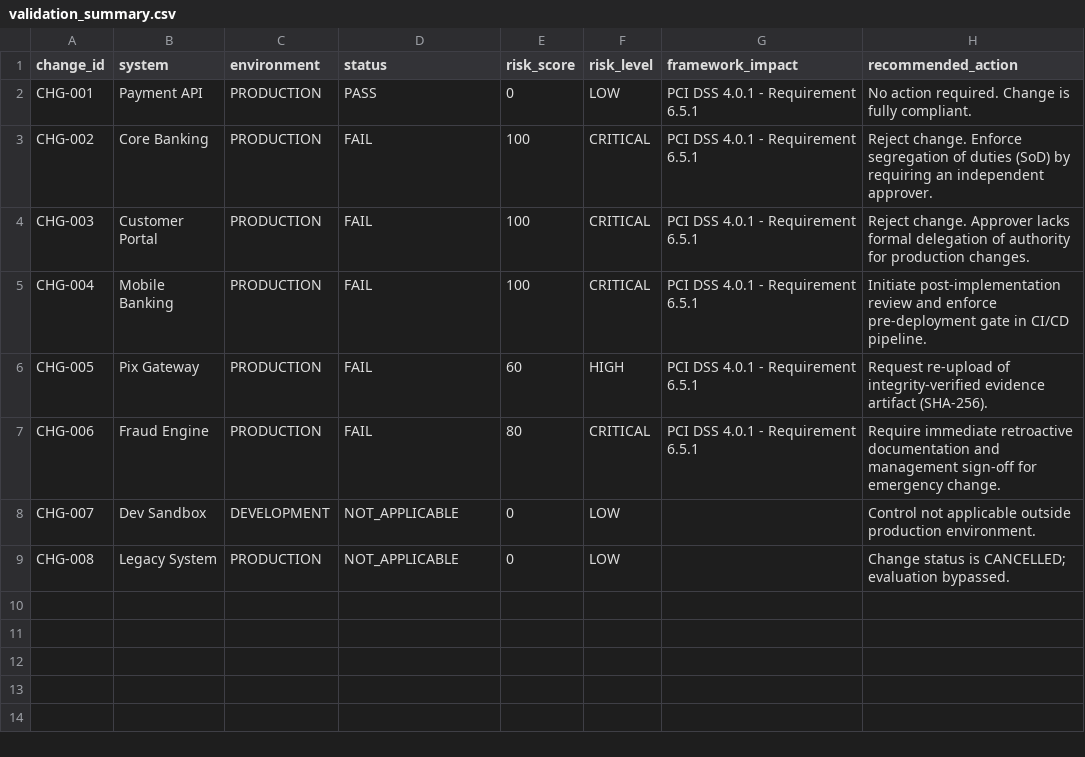
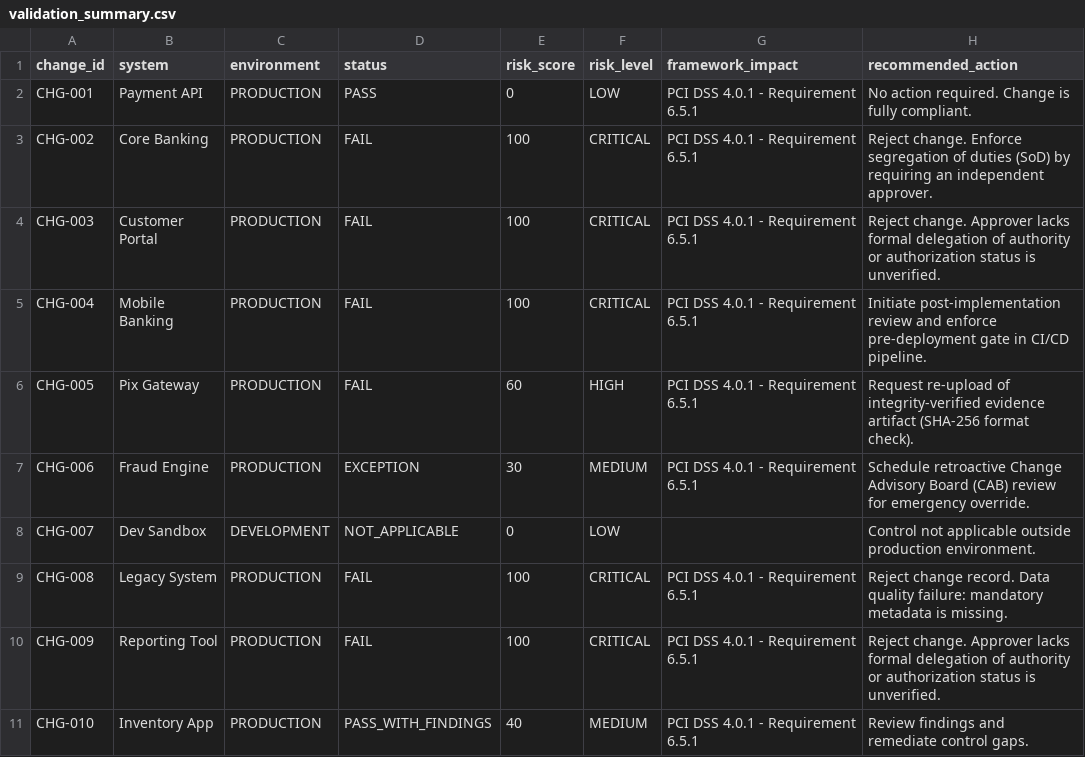
Before and after one commit to fernanda-clementino/security_grc, a CSV file: output/validation_summary.csv, drawn as a sheet.

```diff
--- a/output/validation_summary.csv
+++ b/output/validation_summary.csv
@@ -3,7 +3,9 @@ CHG-001,Payment API,PRODUCTION,PASS,0,LOW,PCI DSS 4.0.1 - Requirement 6.5.1,No a
 CHG-002,Core Banking,PRODUCTION,FAIL,100,CRITICAL,PCI DSS 4.0.1 - Requirement 6.5.1,Reject change. Enforce segregation of duties (SoD) by requiring an independent approver.
-CHG-003,Customer Portal,PRODUCTION,FAIL,100,CRITICAL,PCI DSS 4.0.1 - Requirement 6.5.1,Reject change. Approver lacks formal delegation of authority for production changes.
+CHG-003,Customer Portal,PRODUCTION,FAIL,100,CRITICAL,PCI DSS 4.0.1 - Requirement 6.5.1,Reject change. Approver lacks formal delegation of authority or authorization status is unverified.
 CHG-004,Mobile Banking,PRODUCTION,FAIL,100,CRITICAL,PCI DSS 4.0.1 - Requirement 6.5.1,Initiate post-implementation review and enforce pre-deployment gate in CI/CD pipeline.
-CHG-005,Pix Gateway,PRODUCTION,FAIL,60,HIGH,PCI DSS 4.0.1 - Requirement 6.5.1,Request re-upload of integrity-verified evidence artifact (SHA-256).
-CHG-006,Fraud Engine,PRODUCTION,FAIL,80,CRITICAL,PCI DSS 4.0.1 - Requirement 6.5.1,Require immediate retroactive documentation and management sign-off for emergency change.
+CHG-005,Pix Gateway,PRODUCTION,FAIL,60,HIGH,PCI DSS 4.0.1 - Requirement 6.5.1,Request re-upload of integrity-verified evidence artifact (SHA-256 format check).
+CHG-006,Fraud Engine,PRODUCTION,EXCEPTION,30,MEDIUM,PCI DSS 4.0.1 - Requirement 6.5.1,Schedule retroactive Change Advisory Board (CAB) review for emergency override.
 CHG-007,Dev Sandbox,DEVELOPMENT,NOT_APPLICABLE,0,LOW,,Control not applicable outside production environment.
-CHG-008,Legacy System,PRODUCTION,NOT_APPLICABLE,0,LOW,,Change status is CANCELLED; evaluation bypassed.
+CHG-008,Legacy System,PRODUCTION,FAIL,100,CRITICAL,PCI DSS 4.0.1 - Requirement 6.5.1,Reject change record. Data quality failure: mandatory metadata is missing.
+CHG-009,Reporting Tool,PRODUCTION,FAIL,100,CRITICAL,PCI DSS 4.0.1 - Requirement 6.5.1,Reject change. Approver lacks formal delegation of authority or authorization status is unverified.
+CHG-010,Inventory App,PRODUCTION,PASS_WITH_FINDINGS,40,MEDIUM,PCI DSS 4.0.1 - Requirement 6.5.1,Review findings and remediate control gaps.
```
Also changed, not shown: data/changes.csv, 6 other files.
